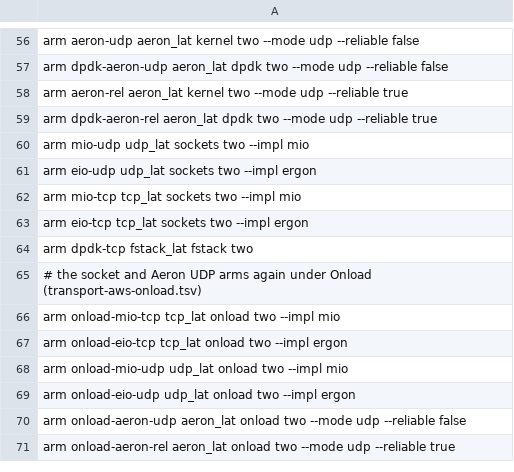
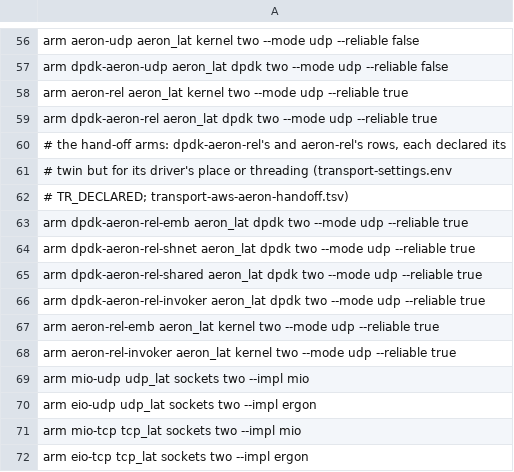
Before and after one commit to mimran1980/ergon, a TSV file: md-dpdk/benches/cloud/transport-matrix.tsv, drawn as a sheet; only a part is shown, gaps mark what is left out; the shorter side is filled out with more unchanged rows.

Commit message:
Transport suite: Aeron hand-off arms (driver embedded, SHARED_NETWORK, SHARED, INVOKER) as declared twins of dpdk-aeron-rel and aeron-rel, with their AWS sets file and runner tests.

```diff
--- a/md-dpdk/benches/cloud/transport-matrix.tsv
+++ b/md-dpdk/benches/cloud/transport-matrix.tsv
@@ -59,2 +59,11 @@ arm  aeron-rel        aeron_lat  kernel   two  --mode udp --reliable true
 arm  dpdk-aeron-rel   aeron_lat  dpdk     two  --mode udp --reliable true
+# the hand-off arms: dpdk-aeron-rel's and aeron-rel's rows, each declared its
+# twin but for its driver's place or threading (transport-settings.env
+# TR_DECLARED; transport-aws-aeron-handoff.tsv)
+arm  dpdk-aeron-rel-emb     aeron_lat  dpdk    two  --mode udp --reliable true
+arm  dpdk-aeron-rel-shnet   aeron_lat  dpdk    two  --mode udp --reliable true
+arm  dpdk-aeron-rel-shared  aeron_lat  dpdk    two  --mode udp --reliable true
+arm  dpdk-aeron-rel-invoker aeron_lat  dpdk    two  --mode udp --reliable true
+arm  aeron-rel-emb          aeron_lat  kernel  two  --mode udp --reliable true
+arm  aeron-rel-invoker      aeron_lat  kernel  two  --mode udp --reliable true
 arm  mio-udp          udp_lat    sockets  two  --impl mio
```
Also changed, not shown: 10 other files.
